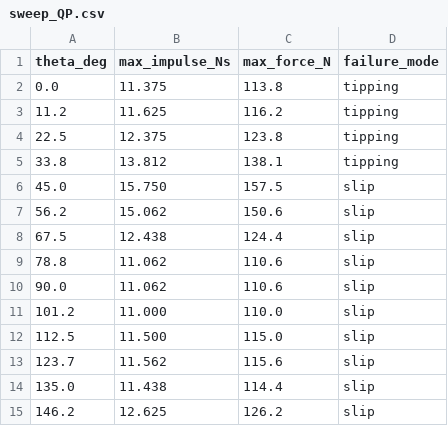
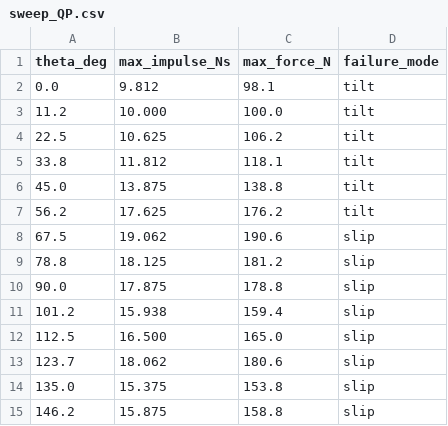
Before and after one commit to giacomo2k2/Humanoid-MuJoCo, a CSV file: results/disturbance_sweep/sweep_QP.csv, drawn as a sheet; only a part is shown; the diff covers the shown part only.

```diff
--- a/results/disturbance_sweep/sweep_QP.csv
+++ b/results/disturbance_sweep/sweep_QP.csv
@@ -1,15 +1,15 @@
 theta_deg,max_impulse_Ns,max_force_N,failure_mode
-0.0,11.375,113.8,tipping
-11.2,11.625,116.2,tipping
-22.5,12.375,123.8,tipping
-33.8,13.812,138.1,tipping
-45.0,15.750,157.5,slip
-56.2,15.062,150.6,slip
-67.5,12.438,124.4,slip
-78.8,11.062,110.6,slip
-90.0,11.062,110.6,slip
-101.2,11.000,110.0,slip
-112.5,11.500,115.0,slip
-123.7,11.562,115.6,slip
-135.0,11.438,114.4,slip
-146.2,12.625,126.2,slip
+0.0,9.812,98.1,tilt
+11.2,10.000,100.0,tilt
+22.5,10.625,106.2,tilt
+33.8,11.812,118.1,tilt
+45.0,13.875,138.8,tilt
+56.2,17.625,176.2,tilt
+67.5,19.062,190.6,slip
+78.8,18.125,181.2,slip
+90.0,17.875,178.8,slip
+101.2,15.938,159.4,slip
+112.5,16.500,165.0,slip
+123.7,18.062,180.6,slip
+135.0,15.375,153.8,slip
+146.2,15.875,158.8,slip
```
Also changed, not shown: 46 edited cells elsewhere in this file, results/PD_gravity/logs.csv, results/PD_none/logs.csv, 56 other files.
